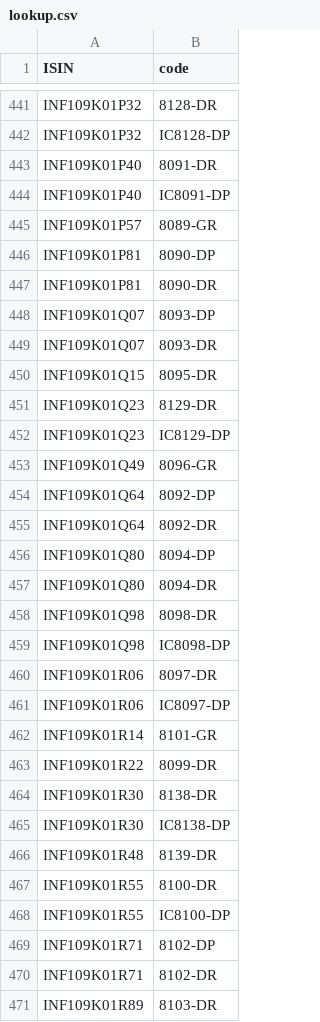
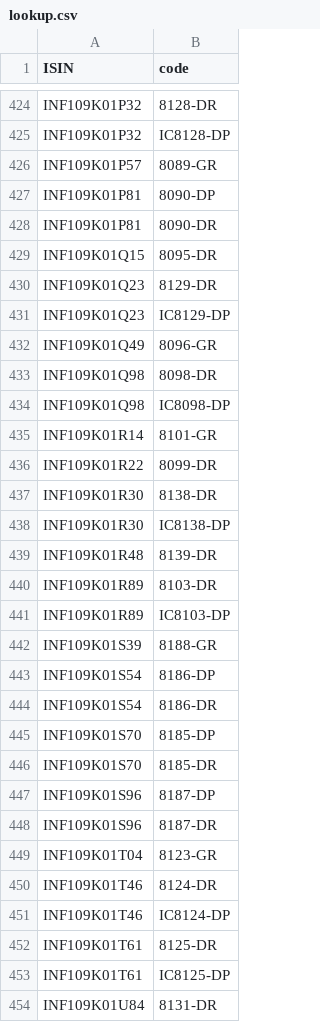
Before and after one commit to captn3m0/mf.captnemo.in, a CSV file: _data/lookup.csv, drawn as a sheet; only a part is shown, gaps mark what is left out; the shorter side is filled out with more unchanged rows; removed rows and columns are numbered as before the commit, all else as after; the diff covers the shown part only; the diff names each change by its address in the sheet, - before the commit and + after, or states it on an @@ line.

```diff
--- a/_data/lookup.csv
+++ b/_data/lookup.csv
-row 443: INF109K01P40 | 8091-DR
-row 444: INF109K01P40 | IC8091-DP
-row 448: INF109K01Q07 | 8093-DP
-row 449: INF109K01Q07 | 8093-DR
-row 454: INF109K01Q64 | 8092-DP
-row 455: INF109K01Q64 | 8092-DR
-row 456: INF109K01Q80 | 8094-DP
-row 457: INF109K01Q80 | 8094-DR
-row 460: INF109K01R06 | 8097-DR
-row 461: INF109K01R06 | IC8097-DP
-row 467: INF109K01R55 | 8100-DR
-row 468: INF109K01R55 | IC8100-DP
-row 469: INF109K01R71 | 8102-DP
-row 470: INF109K01R71 | 8102-DR
```
Also changed, not shown: 3 added rows and 61 removed rows elsewhere in this file, 1 other file.
